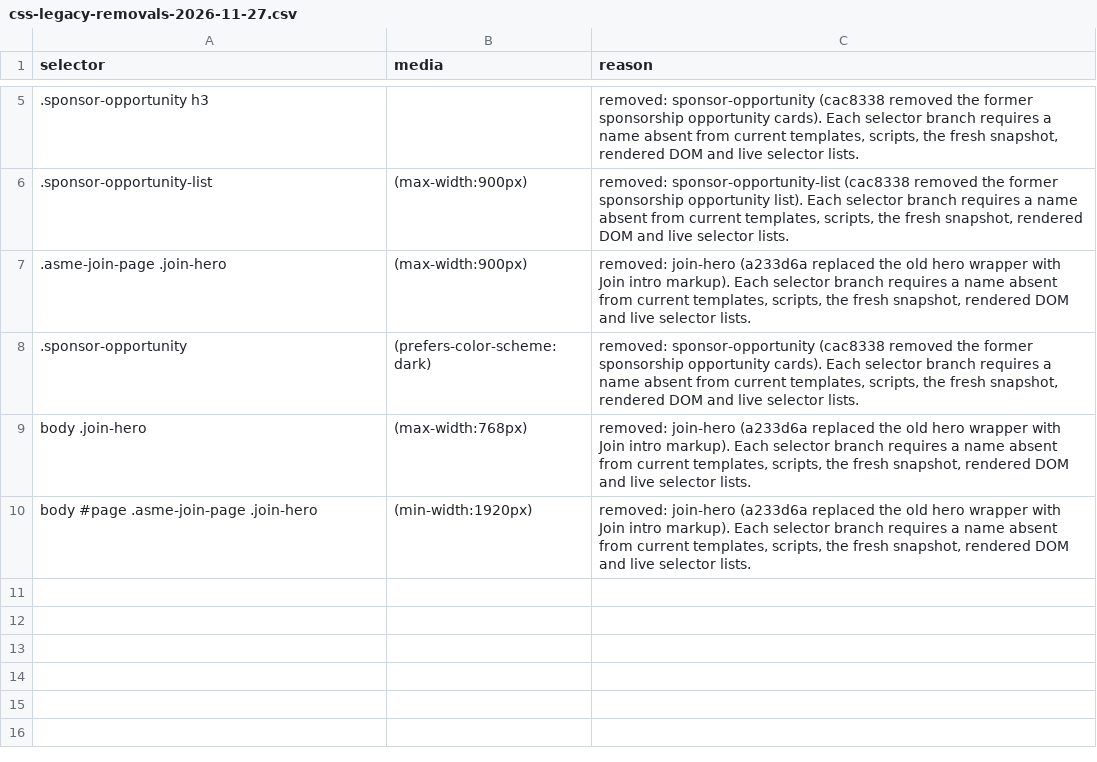
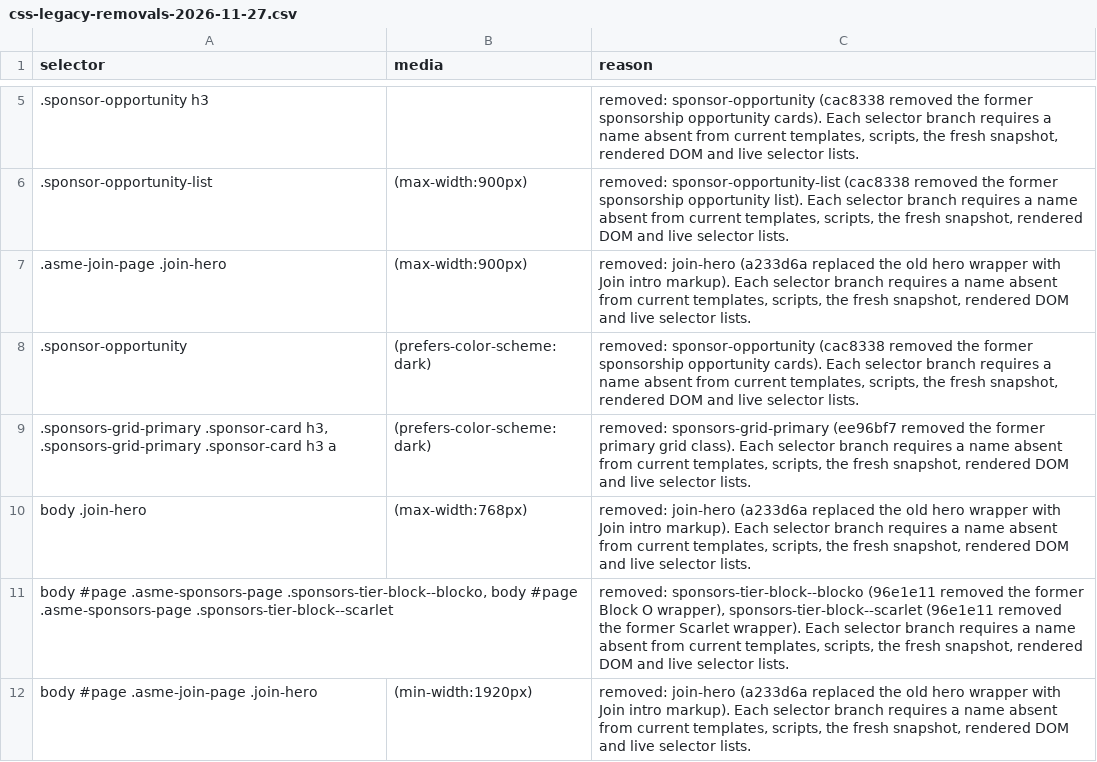
Before and after one commit to ASME-OSU/ASME-OSU-Website, a CSV file: docs/css-legacy-removals-2026-11-27.csv, drawn as a sheet; only a part is shown, gaps mark what is left out.

Commit message:
Remove unused Current Sponsors legacy CSS rules
- .sponsors-grid-primary .sponsor-card h3, .sponsors-grid-primary .sponsor-card h3 a @media (prefers-color-scheme:dark)
- body #page .asme-sponsors-page .sponsors-tier-block--blocko, body #page .asme-sponsors-page .sponsors-tier-block--scarlet

```diff
--- a/docs/css-legacy-removals-2026-11-27.csv
+++ b/docs/css-legacy-removals-2026-11-27.csv
@@ -8,3 +8,5 @@ selector,media,reason
 ".sponsor-opportunity","(prefers-color-scheme:dark)","removed: sponsor-opportunity (cac8338 removed the former sponsorship opportunity cards). Each selector branch requires a name absent from current templates, scripts, the fresh snapshot, rendered DOM and live selector lists."
+".sponsors-grid-primary .sponsor-card h3, .sponsors-grid-primary .sponsor-card h3 a","(prefers-color-scheme:dark)","removed: sponsors-grid-primary (ee96bf7 removed the former primary grid class). Each selector branch requires a name absent from current templates, scripts, the fresh snapshot, rendered DOM and live selector lists."
 "body .join-hero","(max-width:768px)","removed: join-hero (a233d6a replaced the old hero wrapper with Join intro markup). Each selector branch requires a name absent from current templates, scripts, the fresh snapshot, rendered DOM and live selector lists."
+"body #page .asme-sponsors-page .sponsors-tier-block--blocko, body #page .asme-sponsors-page .sponsors-tier-block--scarlet","","removed: sponsors-tier-block--blocko (96e1e11 removed the former Block O wrapper), sponsors-tier-block--scarlet (96e1e11 removed the former Scarlet wrapper). Each selector branch requires a name absent from current templates, scripts, the fresh snapshot, rendered DOM and live selector lists."
 "body #page .asme-join-page .join-hero","(min-width:1920px)","removed: join-hero (a233d6a replaced the old hero wrapper with Join intro markup). Each selector branch requires a name absent from current templates, scripts, the fresh snapshot, rendered DOM and live selector lists."
```
Also changed, not shown: 2 other files.
